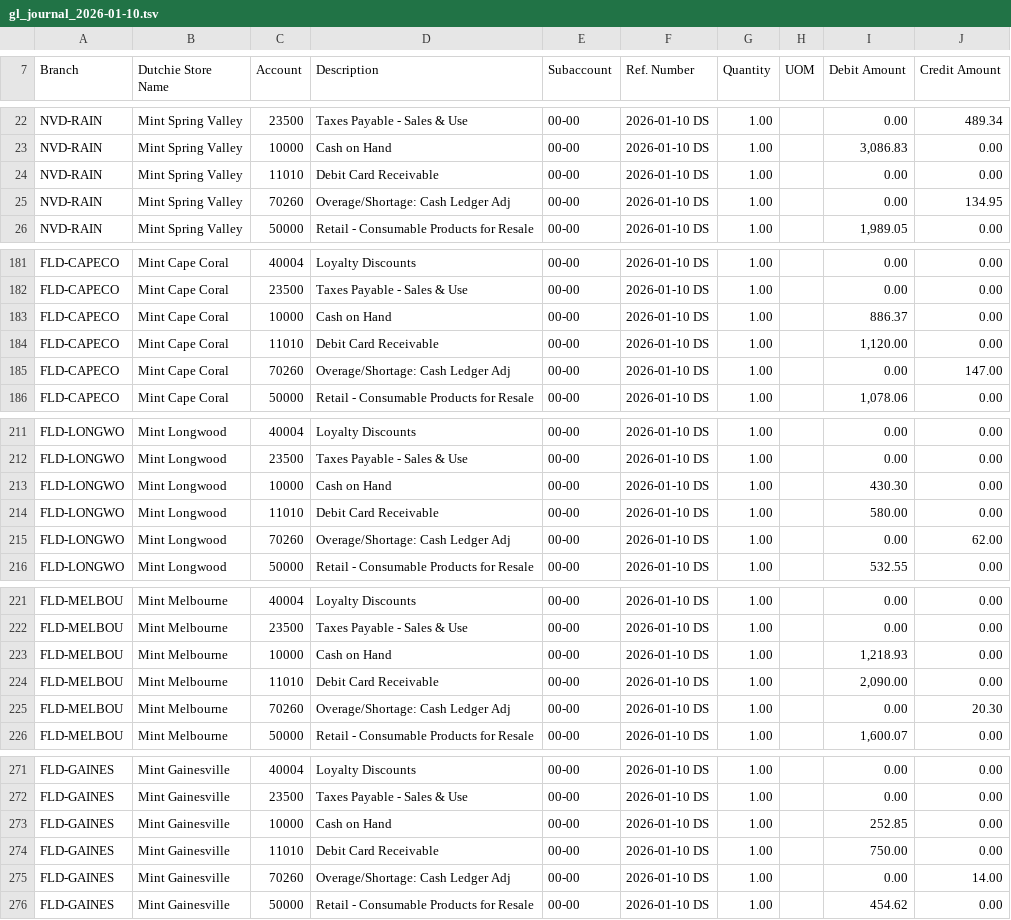
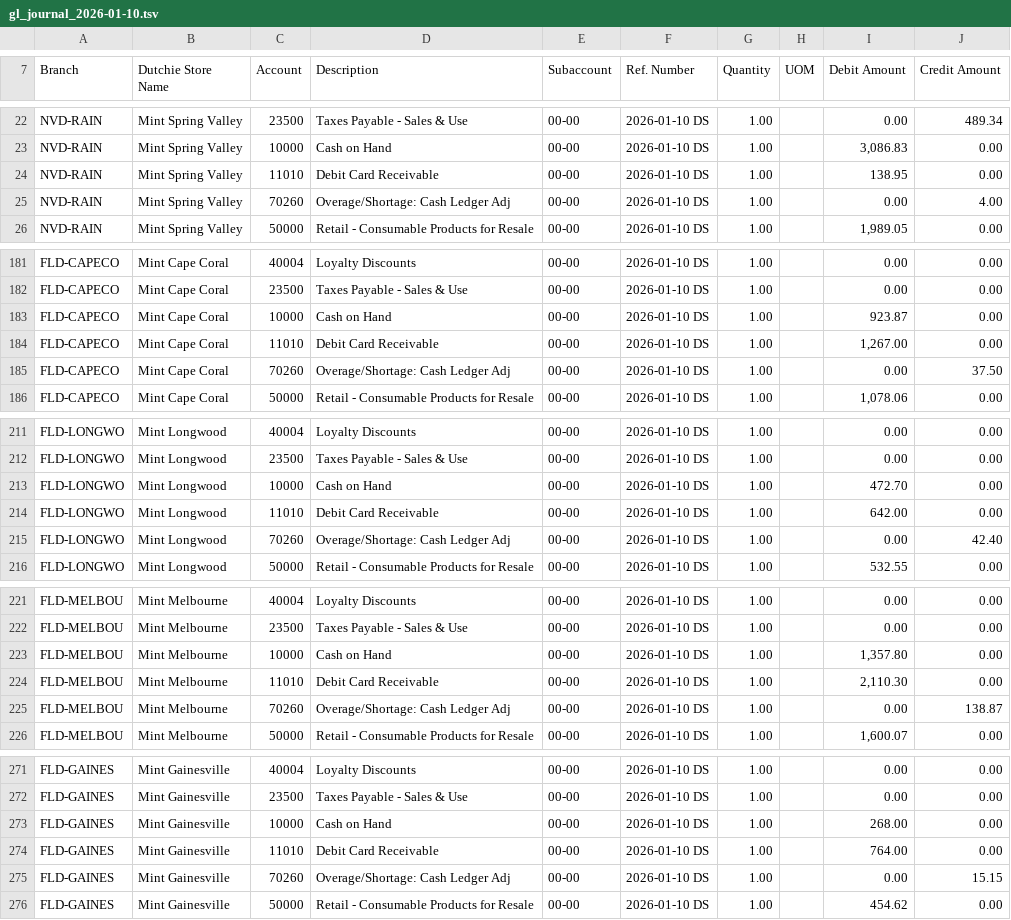
Before and after one commit to J-Palomino/mintinvsvc, a TSV file: exports/gl_journal_2026-01-10.tsv, drawn as a sheet; only a part is shown, gaps mark what is left out; the diff covers the shown part only.

```diff
--- a/exports/gl_journal_2026-01-10.tsv
+++ b/exports/gl_journal_2026-01-10.tsv
@@ -23,4 +23,4 @@ NVD-RAIN	Mint Spring Valley	23500	Taxes Payable - Sales & Use	00-00	2026-01-10 D
 NVD-RAIN	Mint Spring Valley	10000	Cash on Hand	00-00	2026-01-10 DS	1.00		3,086.83	0.00
-NVD-RAIN	Mint Spring Valley	11010	Debit Card Receivable	00-00	2026-01-10 DS	1.00		0.00	0.00
-NVD-RAIN	Mint Spring Valley	70260	Overage/Shortage: Cash Ledger Adj	00-00	2026-01-10 DS	1.00		0.00	134.95
+NVD-RAIN	Mint Spring Valley	11010	Debit Card Receivable	00-00	2026-01-10 DS	1.00		138.95	0.00
+NVD-RAIN	Mint Spring Valley	70260	Overage/Shortage: Cash Ledger Adj	00-00	2026-01-10 DS	1.00		0.00	4.00
 NVD-RAIN	Mint Spring Valley	50000	Retail - Consumable Products for Resale	00-00	2026-01-10 DS	1.00		1,989.05	0.00
@@ -182,5 +182,5 @@ FLD-CAPECO	Mint Cape Coral	40004	Loyalty Discounts	00-00	2026-01-10 DS	1.00		0.0
 FLD-CAPECO	Mint Cape Coral	23500	Taxes Payable - Sales & Use	00-00	2026-01-10 DS	1.00		0.00	0.00
-FLD-CAPECO	Mint Cape Coral	10000	Cash on Hand	00-00	2026-01-10 DS	1.00		886.37	0.00
-FLD-CAPECO	Mint Cape Coral	11010	Debit Card Receivable	00-00	2026-01-10 DS	1.00		1,120.00	0.00
-FLD-CAPECO	Mint Cape Coral	70260	Overage/Shortage: Cash Ledger Adj	00-00	2026-01-10 DS	1.00		0.00	147.00
+FLD-CAPECO	Mint Cape Coral	10000	Cash on Hand	00-00	2026-01-10 DS	1.00		923.87	0.00
+FLD-CAPECO	Mint Cape Coral	11010	Debit Card Receivable	00-00	2026-01-10 DS	1.00		1,267.00	0.00
+FLD-CAPECO	Mint Cape Coral	70260	Overage/Shortage: Cash Ledger Adj	00-00	2026-01-10 DS	1.00		0.00	37.50
 FLD-CAPECO	Mint Cape Coral	50000	Retail - Consumable Products for Resale	00-00	2026-01-10 DS	1.00		1,078.06	0.00
@@ -212,5 +212,5 @@ FLD-LONGWO	Mint Longwood	40004	Loyalty Discounts	00-00	2026-01-10 DS	1.00		0.00
 FLD-LONGWO	Mint Longwood	23500	Taxes Payable - Sales & Use	00-00	2026-01-10 DS	1.00		0.00	0.00
-FLD-LONGWO	Mint Longwood	10000	Cash on Hand	00-00	2026-01-10 DS	1.00		430.30	0.00
-FLD-LONGWO	Mint Longwood	11010	Debit Card Receivable	00-00	2026-01-10 DS	1.00		580.00	0.00
-FLD-LONGWO	Mint Longwood	70260	Overage/Shortage: Cash Ledger Adj	00-00	2026-01-10 DS	1.00		0.00	62.00
+FLD-LONGWO	Mint Longwood	10000	Cash on Hand	00-00	2026-01-10 DS	1.00		472.70	0.00
+FLD-LONGWO	Mint Longwood	11010	Debit Card Receivable	00-00	2026-01-10 DS	1.00		642.00	0.00
+FLD-LONGWO	Mint Longwood	70260	Overage/Shortage: Cash Ledger Adj	00-00	2026-01-10 DS	1.00		0.00	42.40
 FLD-LONGWO	Mint Longwood	50000	Retail - Consumable Products for Resale	00-00	2026-01-10 DS	1.00		532.55	0.00
@@ -222,5 +222,5 @@ FLD-MELBOU	Mint Melbourne	40004	Loyalty Discounts	00-00	2026-01-10 DS	1.00		0.00
 FLD-MELBOU	Mint Melbourne	23500	Taxes Payable - Sales & Use	00-00	2026-01-10 DS	1.00		0.00	0.00
-FLD-MELBOU	Mint Melbourne	10000	Cash on Hand	00-00	2026-01-10 DS	1.00		1,218.93	0.00
-FLD-MELBOU	Mint Melbourne	11010	Debit Card Receivable	00-00	2026-01-10 DS	1.00		2,090.00	0.00
-FLD-MELBOU	Mint Melbourne	70260	Overage/Shortage: Cash Ledger Adj	00-00	2026-01-10 DS	1.00		0.00	20.30
+FLD-MELBOU	Mint Melbourne	10000	Cash on Hand	00-00	2026-01-10 DS	1.00		1,357.80	0.00
+FLD-MELBOU	Mint Melbourne	11010	Debit Card Receivable	00-00	2026-01-10 DS	1.00		2,110.30	0.00
+FLD-MELBOU	Mint Melbourne	70260	Overage/Shortage: Cash Ledger Adj	00-00	2026-01-10 DS	1.00		0.00	138.87
 FLD-MELBOU	Mint Melbourne	50000	Retail - Consumable Products for Resale	00-00	2026-01-10 DS	1.00		1,600.07	0.00
@@ -272,5 +272,5 @@ FLD-GAINES	Mint Gainesville	40004	Loyalty Discounts	00-00	2026-01-10 DS	1.00		0.
 FLD-GAINES	Mint Gainesville	23500	Taxes Payable - Sales & Use	00-00	2026-01-10 DS	1.00		0.00	0.00
-FLD-GAINES	Mint Gainesville	10000	Cash on Hand	00-00	2026-01-10 DS	1.00		252.85	0.00
-FLD-GAINES	Mint Gainesville	11010	Debit Card Receivable	00-00	2026-01-10 DS	1.00		750.00	0.00
-FLD-GAINES	Mint Gainesville	70260	Overage/Shortage: Cash Ledger Adj	00-00	2026-01-10 DS	1.00		0.00	14.00
+FLD-GAINES	Mint Gainesville	10000	Cash on Hand	00-00	2026-01-10 DS	1.00		268.00	0.00
+FLD-GAINES	Mint Gainesville	11010	Debit Card Receivable	00-00	2026-01-10 DS	1.00		764.00	0.00
+FLD-GAINES	Mint Gainesville	70260	Overage/Shortage: Cash Ledger Adj	00-00	2026-01-10 DS	1.00		0.00	15.15
 FLD-GAINES	Mint Gainesville	50000	Retail - Consumable Products for Resale	00-00	2026-01-10 DS	1.00		454.62	0.00
```
Also changed, not shown: 73 edited cells elsewhere in this file, exports/gl_journal_2026-01-06.csv, exports/gl_journal_2026-01-06.tsv, 9 other files.
